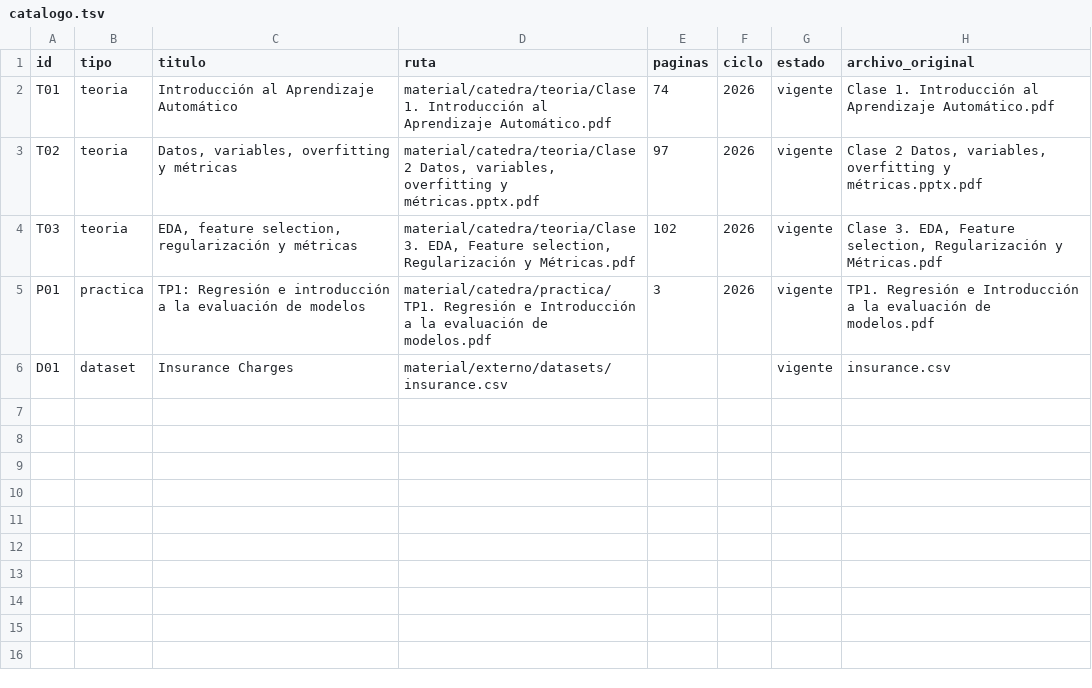
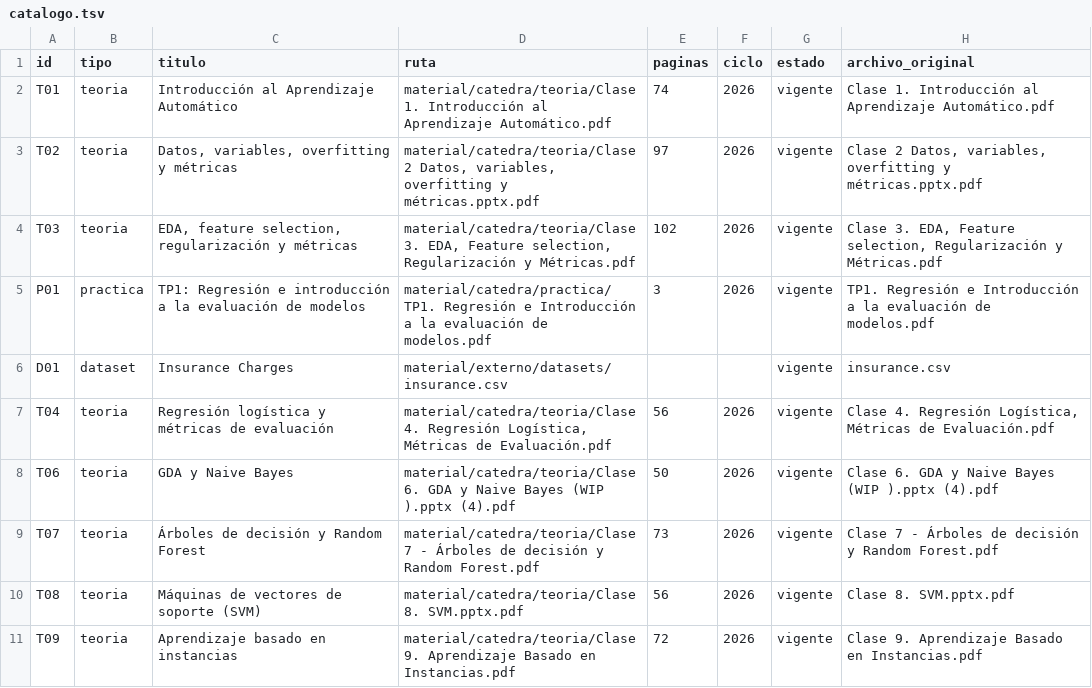
Before and after one commit to eugemigliaro/machine-learning, a TSV file: material/catalogo.tsv, drawn as a sheet.

```diff
--- a/material/catalogo.tsv
+++ b/material/catalogo.tsv
@@ -6 +6,6 @@ P01	practica	TP1: Regresión e introducción a la evaluación de modelos	materia
 D01	dataset	Insurance Charges	material/externo/datasets/insurance.csv			vigente	insurance.csv
+T04	teoria	Regresión logística y métricas de evaluación	material/catedra/teoria/Clase 4. Regresión Logística, Métricas de Evaluación.pdf	56	2026	vigente	Clase 4. Regresión Logística, Métricas de Evaluación.pdf
+T06	teoria	GDA y Naive Bayes	material/catedra/teoria/Clase 6. GDA y Naive Bayes (WIP ).pptx (4).pdf	50	2026	vigente	Clase 6. GDA y Naive Bayes (WIP ).pptx (4).pdf
+T07	teoria	Árboles de decisión y Random Forest	material/catedra/teoria/Clase 7 - Árboles de decisión y Random Forest.pdf	73	2026	vigente	Clase 7 - Árboles de decisión y Random Forest.pdf
+T08	teoria	Máquinas de vectores de soporte (SVM)	material/catedra/teoria/Clase 8. SVM.pptx.pdf	56	2026	vigente	Clase 8. SVM.pptx.pdf
+T09	teoria	Aprendizaje basado en instancias	material/catedra/teoria/Clase 9. Aprendizaje Basado en Instancias.pdf	72	2026	vigente	Clase 9. Aprendizaje Basado en Instancias.pdf
```
Also changed, not shown: 28 other files.
